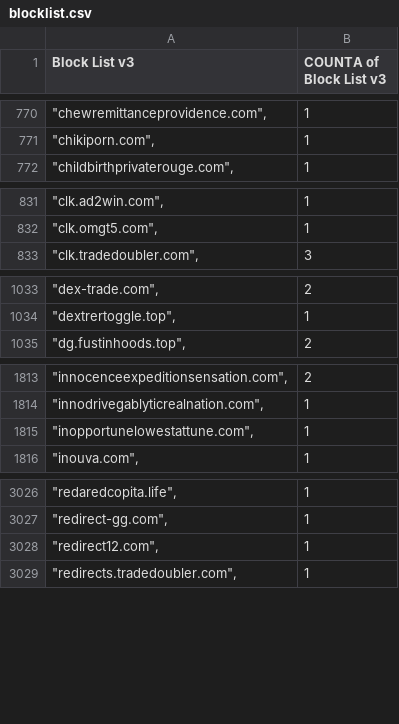
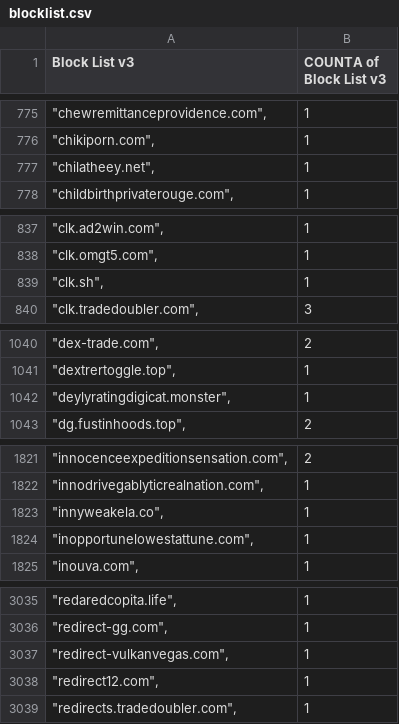
Before and after one commit to meganerasam/blocklist, a CSV file: blocklist.csv, drawn as a sheet; only a part is shown, gaps mark what is left out; the diff covers the shown part only.

```diff
--- a/blocklist.csv
+++ b/blocklist.csv
@@ -771,2 +776,3 @@ Block List v3,COUNTA of Block List v3
 """chikiporn.com"",",1
+"""chilatheey.net"",",1
 """childbirthprivaterouge.com"",",1
@@ -832,2 +838,3 @@ Block List v3,COUNTA of Block List v3
 """clk.omgt5.com"",",1
+"""clk.sh"",",1
 """clk.tradedoubler.com"",",3
@@ -1034,2 +1041,3 @@ Block List v3,COUNTA of Block List v3
 """dextrertoggle.top"",",1
+"""deylyratingdigicat.monster"",",1
 """dg.fustinhoods.top"",",2
@@ -1814,2 +1822,3 @@ Block List v3,COUNTA of Block List v3
 """innodrivegablyticrealnation.com"",",1
+"""innyweakela.co"",",1
 """inopportunelowestattune.com"",",1
@@ -3027,2 +3036,3 @@ Block List v3,COUNTA of Block List v3
 """redirect-gg.com"",",1
+"""redirect-vulkanvegas.com"",",1
 """redirect12.com"",",1
```
Also changed, not shown: 6 added rows and 1 edited cell elsewhere in this file.
